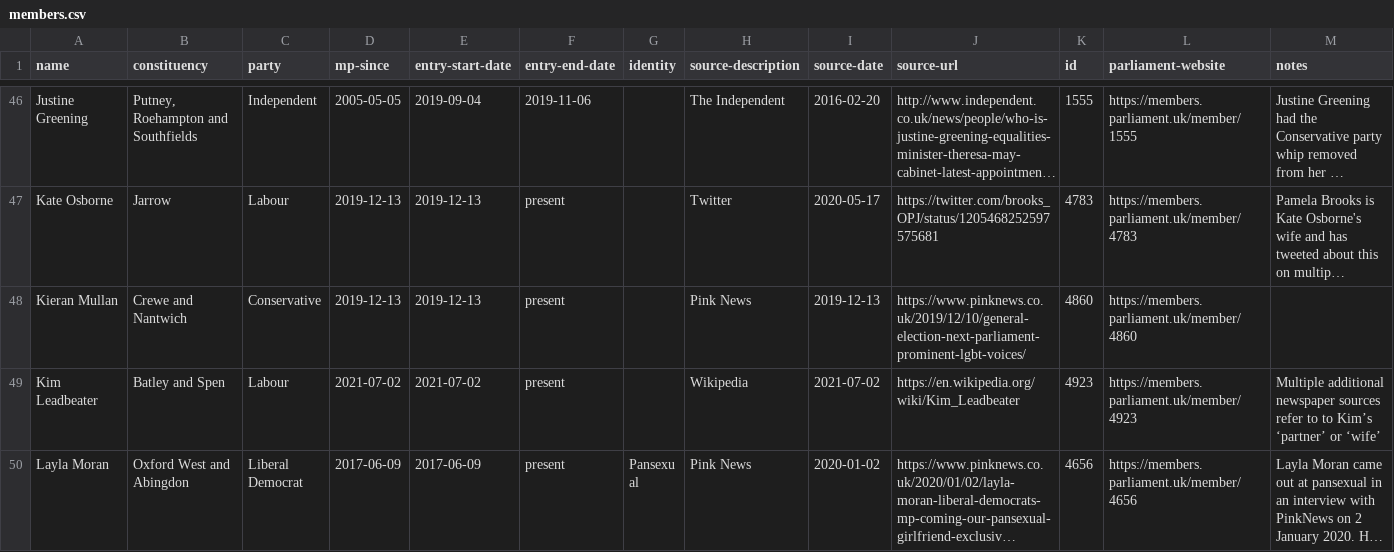
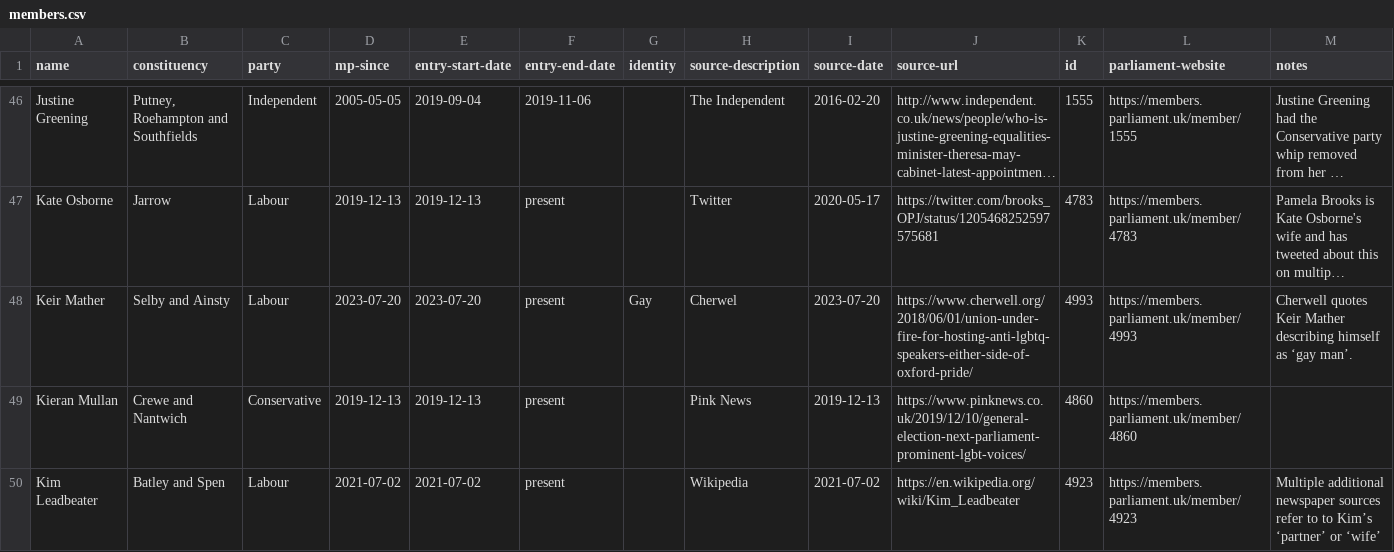
Before and after one commit to johnpeart/lgbt-mp, a CSV file: _data/members.csv, drawn as a sheet; only a part is shown, gaps mark what is left out; the shorter side is filled out with more unchanged rows; long unchanged cells end in …; rows hold the shown columns only; the diff names each change by its address in the sheet, - before the commit and + after, or states it on an @@ line.

Commit message:
Add Keir Mather MP

```diff
--- a/_data/members.csv
+++ b/_data/members.csv
+row 48: Keir Mather | Selby and Ainsty | Labour | 2023-07-20 | 2023-07-20 | present | Gay | Cherwel | 2023-07-20 | https://www.cherwell.org/2018/06/01/union-under-fire-for-hosting-anti-lgbtq-speakers-either-side-of-oxford-pride/ | 4993 | https://members.parliament.uk/member/4993 | Cherwell quotes Keir Mather describing himself as ‘gay man’.
```
Also changed, not shown: 1 other file.
